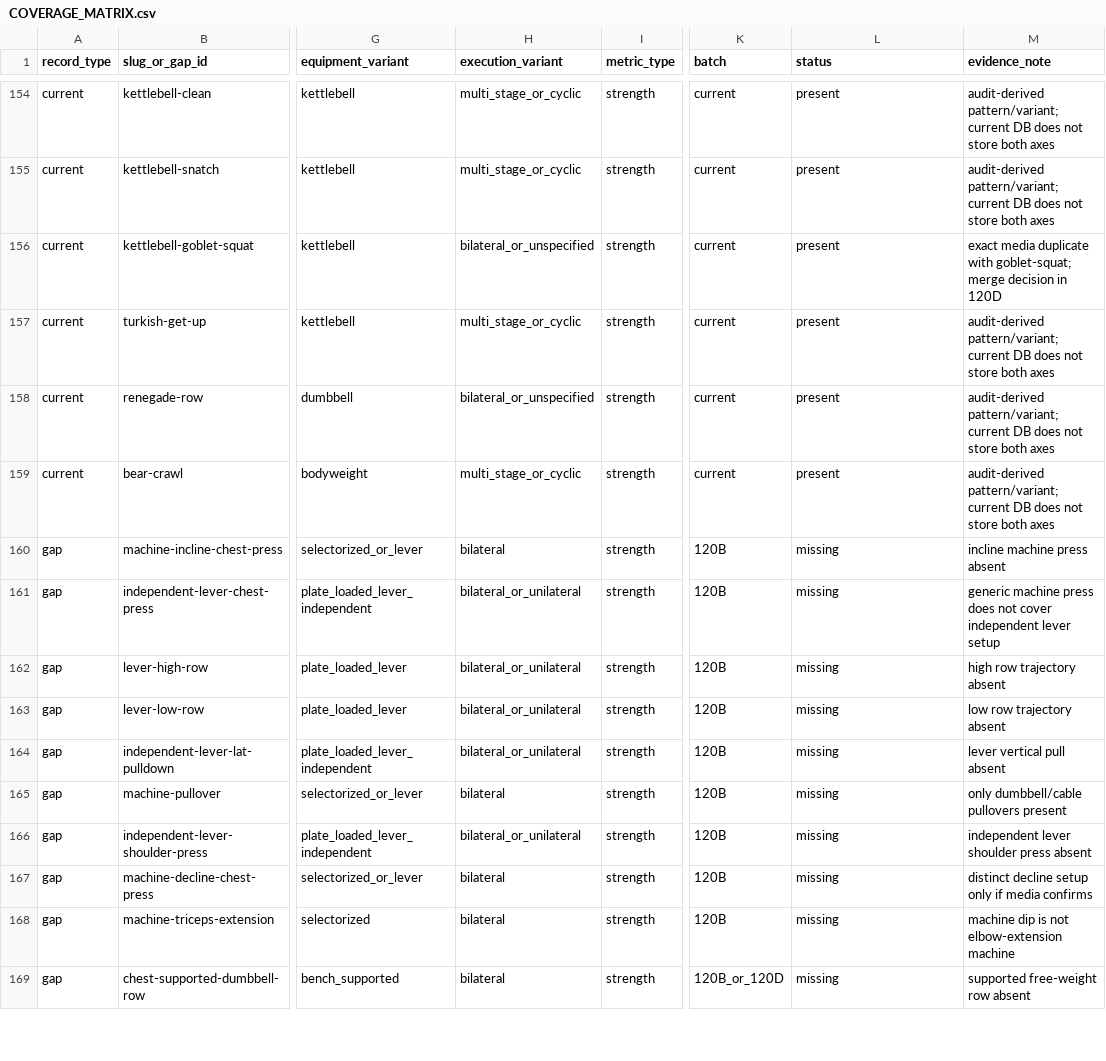
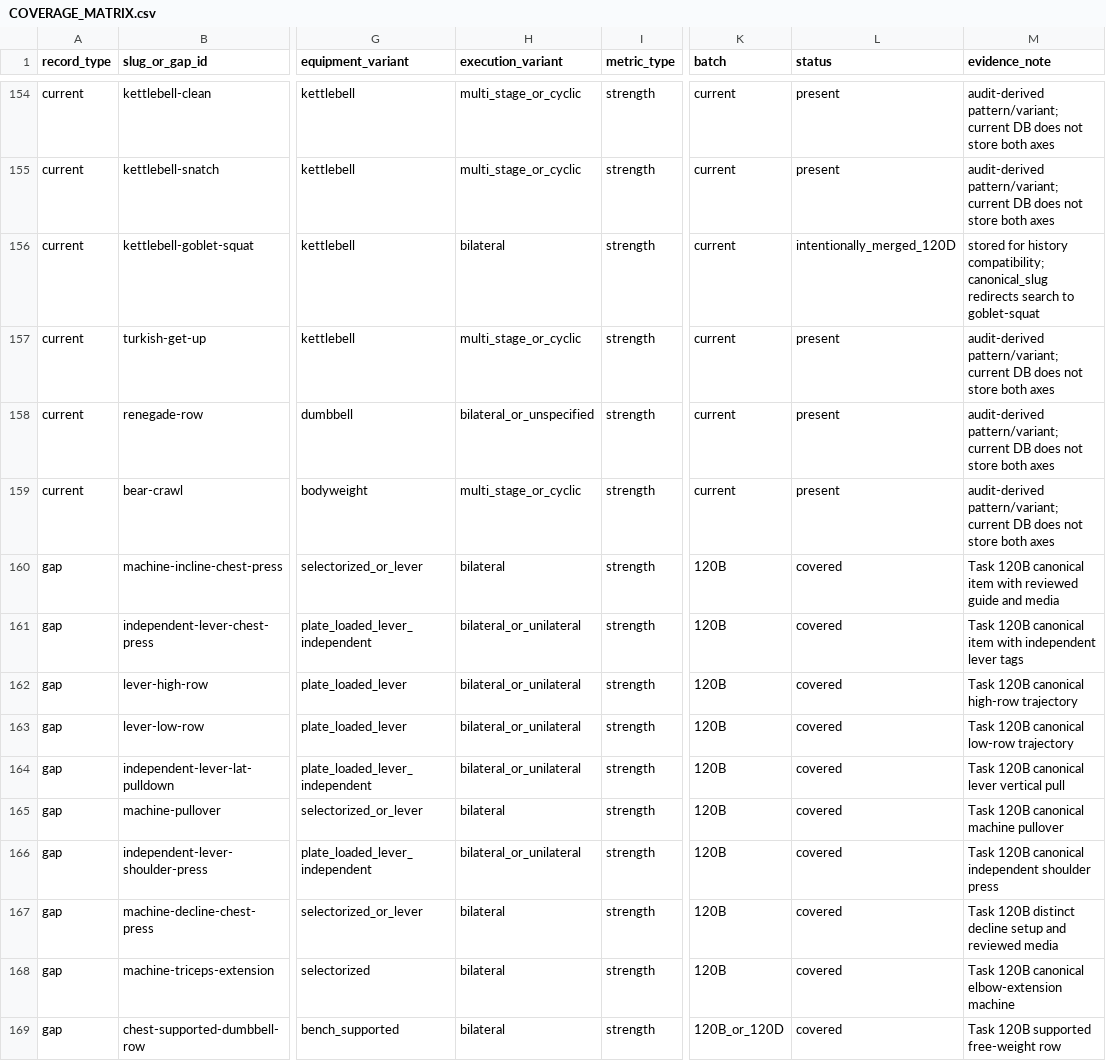
Before and after one commit to MikeMoore1337/fit-mini-app, a CSV file: docs/exercises/catalog-v2/COVERAGE_MATRIX.csv, drawn as a sheet; only a part is shown, gaps mark what is left out; the diff covers the shown part only; the diff names each change by its address in the sheet, - before the commit and + after, or states it on an @@ line.

Commit message:
[Task 120D] complete exercise coverage and harden search

```diff
--- a/docs/exercises/catalog-v2/COVERAGE_MATRIX.csv
+++ b/docs/exercises/catalog-v2/COVERAGE_MATRIX.csv
-H156 (execution_variant): bilateral_or_unspecified
+H156 (execution_variant): bilateral
-L156 (status): present
+L156 (status): intentionally_merged_120D
-M156 (evidence_note): exact media duplicate with goblet-squat; merge decision in 120D
+M156 (evidence_note): stored for history compatibility; canonical_slug redirects search to goblet-squat
-L160:L169 (status): missing
+L160:L169 (status): covered
-M160 (evidence_note): incline machine press absent
+M160 (evidence_note): Task 120B canonical item with reviewed guide and media
-M161 (evidence_note): generic machine press does not cover independent lever setup
+M161 (evidence_note): Task 120B canonical item with independent lever tags
-M162 (evidence_note): high row trajectory absent
+M162 (evidence_note): Task 120B canonical high-row trajectory
-M163 (evidence_note): low row trajectory absent
+M163 (evidence_note): Task 120B canonical low-row trajectory
-M164 (evidence_note): lever vertical pull absent
+M164 (evidence_note): Task 120B canonical lever vertical pull
-M165 (evidence_note): only dumbbell/cable pullovers present
+M165 (evidence_note): Task 120B canonical machine pullover
-M166 (evidence_note): independent lever shoulder press absent
+M166 (evidence_note): Task 120B canonical independent shoulder press
-M167 (evidence_note): distinct decline setup only if media confirms
+M167 (evidence_note): Task 120B distinct decline setup and reviewed media
-M168 (evidence_note): machine dip is not elbow-extension machine
+M168 (evidence_note): Task 120B canonical elbow-extension machine
-M169 (evidence_note): supported free-weight row absent
+M169 (evidence_note): Task 120B supported free-weight row
```
Also changed, not shown: 106 edited cells elsewhere in this file, 55 other files.
